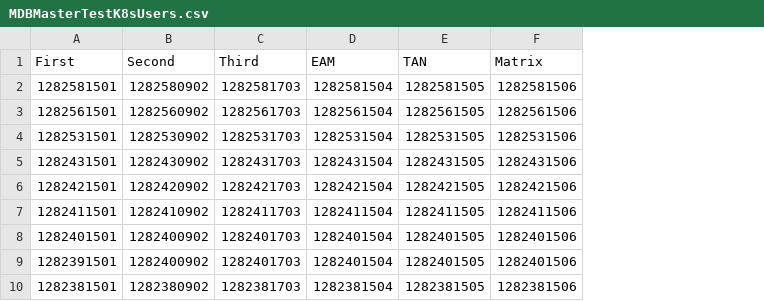
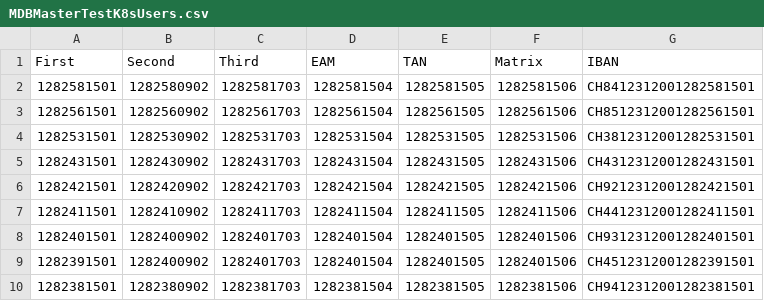
Before and after one commit to bojanmilovanovic/k6Tests, a CSV file: environments/MDBMasterTestK8sUsers.csv, drawn as a sheet; only a part is shown; the diff names each change by its address in the sheet, - before the commit and + after, or states it on an @@ line.

```diff
--- a/environments/MDBMasterTestK8sUsers.csv
+++ b/environments/MDBMasterTestK8sUsers.csv
+column G (IBAN), rows 2-10: CH8412312001282581501 | CH8512312001282561501 | CH3812312001282531501 | CH4312312001282431501 | CH9212312001282421501 | CH4412312001282411501 | CH9312312001282401501 | CH4512312001282391501 | CH9412312001282381501
```
Also changed, not shown: environments/SOBAR200TestK8sUsers.csv, 7 other files.
